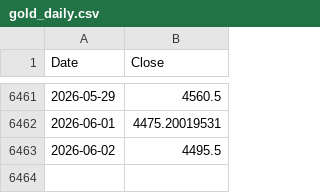
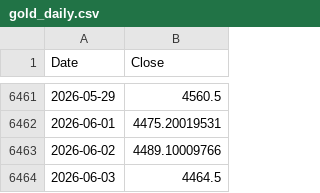
Before and after one commit to rkarim25/Strategy, a CSV file: gold_daily.csv, drawn as a sheet; only a part is shown, gaps mark what is left out.

```diff
--- a/gold_daily.csv
+++ b/gold_daily.csv
@@ -6462,2 +6462,3 @@ Date,Close
 2026-06-01,4475.20019531
-2026-06-02,4495.5
+2026-06-02,4489.10009766
+2026-06-03,4464.5
```
Also changed, not shown: dax_daily.csv, ftse250_daily.csv, 12 other files.
